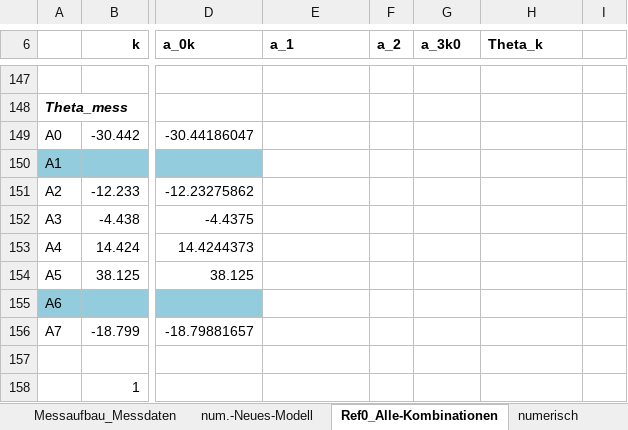
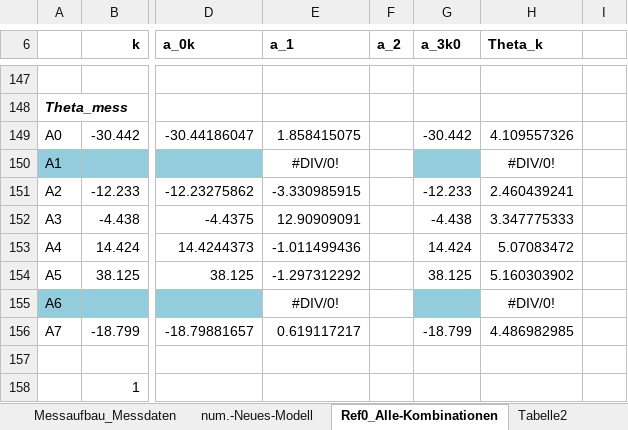
Before and after one commit to cmg-dev/master-thesis, an Excel workbook: measurements/20130516_transformation/Koordinatentransformation_2.xlsm, sheet Ref0_Alle-Kombinationen, drawn as a sheet; only a part is shown, gaps mark what is left out; values as stored, in another font and other column widths than the file's, no borders; the diff covers the shown part only; the diff names each change by its address in the sheet, - before the commit and + after, or states it on an @@ line.

```diff
--- a/measurements/20130516_transformation/Koordinatentransformation_2.xlsm (sheet Ref0_Alle-Kombinationen)
+++ b/measurements/20130516_transformation/Koordinatentransformation_2.xlsm (sheet Ref0_Alle-Kombinationen)
+sheet tab: Tabelle2
-E149 (a_1): (empty)
+E149 (a_1): 1.858415075
-G149 (a_3k0): (empty)
+G149 (a_3k0): -30.442
-H149 (Theta_k): (empty)
+H149 (Theta_k): 4.109557326
-E150 (a_1): (empty)
+E150 (a_1): #DIV/0!
-G150 fill: none
+G150 fill: #93CDDD
-H150 (Theta_k): (empty)
+H150 (Theta_k): #DIV/0!
-E151 (a_1): (empty)
+E151 (a_1): -3.330985915
-G151 (a_3k0): (empty)
+G151 (a_3k0): -12.233
-H151 (Theta_k): (empty)
+H151 (Theta_k): 2.460439241
-E152 (a_1): (empty)
+E152 (a_1): 12.90909091
-G152 (a_3k0): (empty)
+G152 (a_3k0): -4.438
-H152 (Theta_k): (empty)
+H152 (Theta_k): 3.347775333
-E153 (a_1): (empty)
+E153 (a_1): -1.011499436
-G153 (a_3k0): (empty)
+G153 (a_3k0): 14.424
-H153 (Theta_k): (empty)
+H153 (Theta_k): 5.07083472
-E154 (a_1): (empty)
+E154 (a_1): -1.297312292
-G154 (a_3k0): (empty)
+G154 (a_3k0): 38.125
-H154 (Theta_k): (empty)
+H154 (Theta_k): 5.160303902
-E155 (a_1): (empty)
+E155 (a_1): #DIV/0!
-G155 fill: none
+G155 fill: #93CDDD
-H155 (Theta_k): (empty)
+H155 (Theta_k): #DIV/0!
-E156 (a_1): (empty)
+E156 (a_1): 0.619117217
-G156 (a_3k0): (empty)
+G156 (a_3k0): -18.799
-H156 (Theta_k): (empty)
+H156 (Theta_k): 4.486982985
```
Also changed, not shown: 29 added rows, 29 removed rows, 1 moved row and 13 edited cells elsewhere in this sheet, sheet num.-Neues-Modell, sheet Messaufbau_Messdaten, sheet numerisch, formulas that keep their value.
